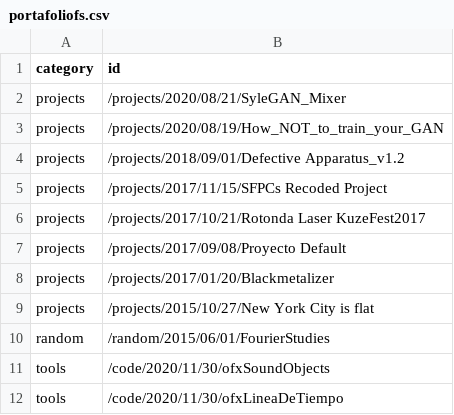
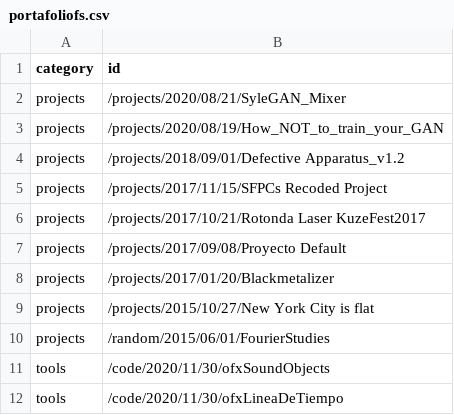
Before and after one commit to roymacdonald/roymacdonald.github.io, a CSV file: _data/portafoliofs.csv, drawn as a sheet.

Commit message:
Future Sketches: placed  fourier studies i projects instead of random

```diff
--- a/_data/portafoliofs.csv
+++ b/_data/portafoliofs.csv
@@ -9,3 +9,3 @@ projects,/projects/2017/01/20/Blackmetalizer
 projects,/projects/2015/10/27/New York City is flat
-random,/random/2015/06/01/FourierStudies
+projects,/random/2015/06/01/FourierStudies
 tools,/code/2020/11/30/ofxSoundObjects
```
